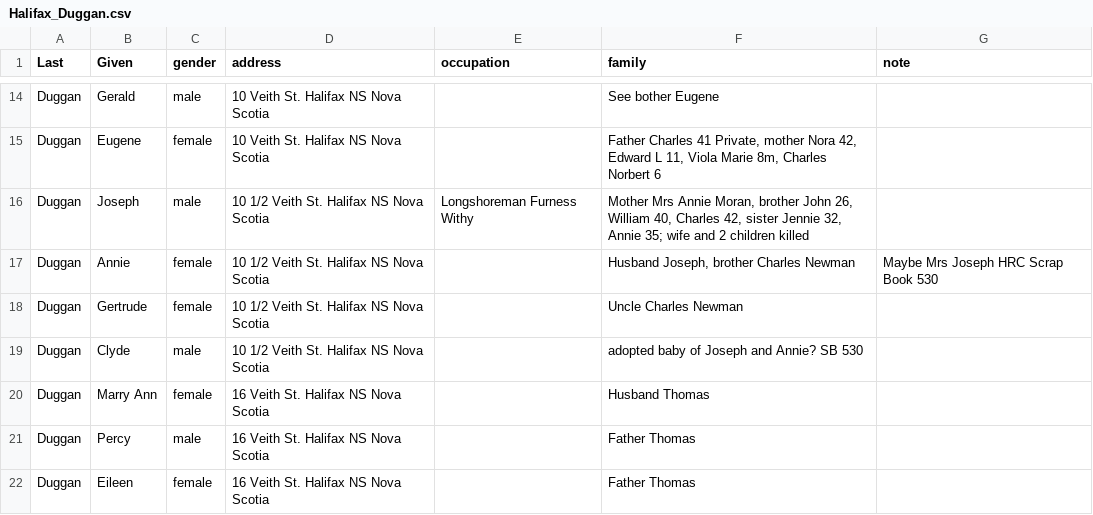
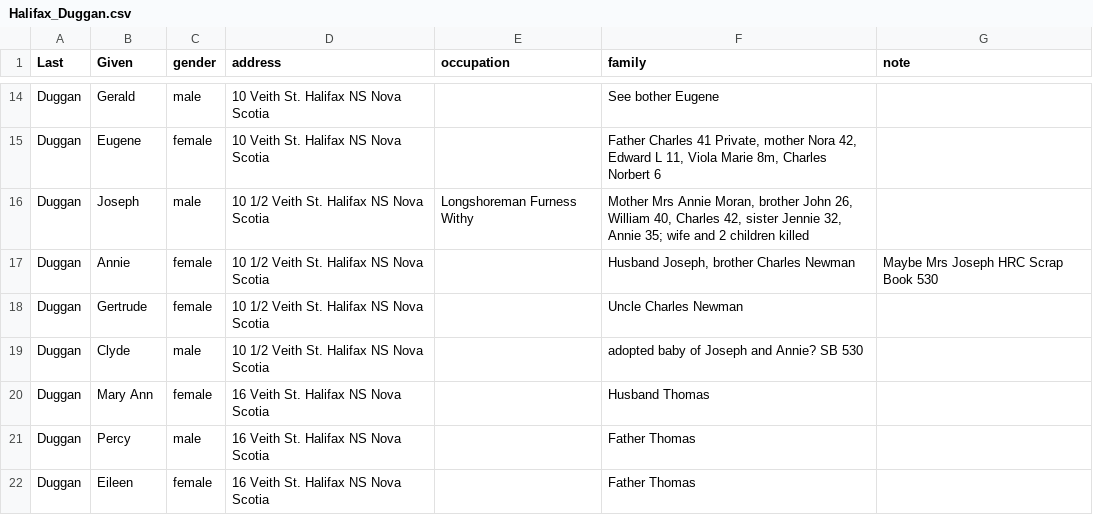
Before and after one commit to noev1lstar/Halifax_Explosion_Remembrance_Book_database__1917-1918.csv, a CSV file: Halifax_Duggan.csv, drawn as a sheet; only a part is shown, gaps mark what is left out.

Commit message:
Update Halifax_Duggan.csv

```diff
--- a/Halifax_Duggan.csv
+++ b/Halifax_Duggan.csv
@@ -19,3 +19,3 @@ Duggan,Gertrude,female,10 1/2 Veith St. Halifax NS Nova Scotia,,Uncle Charles Ne
 Duggan,Clyde,male,10 1/2 Veith St. Halifax NS Nova Scotia,,adopted baby of Joseph and Annie? SB 530,
-Duggan,Marry Ann,female,16 Veith St. Halifax NS Nova Scotia,,Husband Thomas ,
+Duggan,Mary Ann,female,16 Veith St. Halifax NS Nova Scotia,,Husband Thomas ,
 Duggan,Percy,male,16 Veith St. Halifax NS Nova Scotia,,Father Thomas,
```
